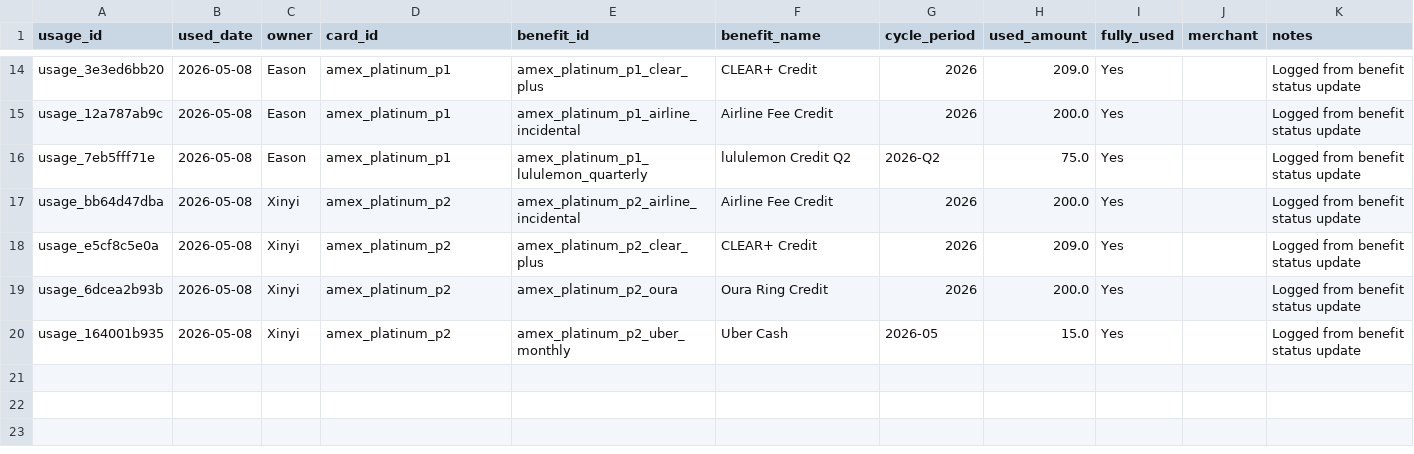
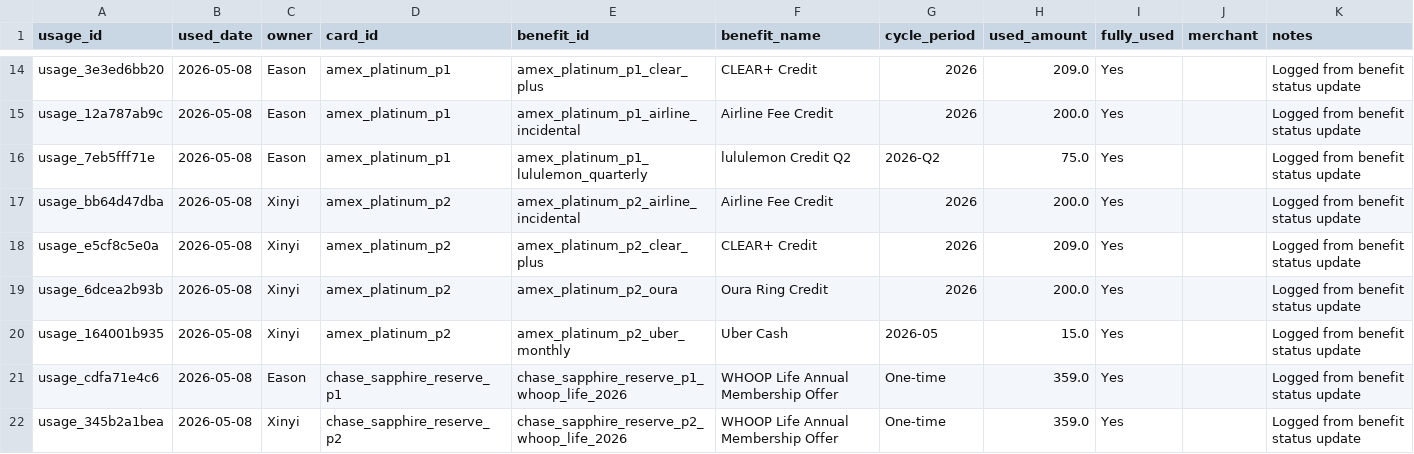
Before and after one commit to Easonnn2049/Credit-Card-Benefit-Tracker, a CSV file: data/usage.csv, drawn as a sheet; only a part is shown, gaps mark what is left out; the diff names each change by its address in the sheet, - before the commit and + after, or states it on an @@ line.

Commit message:
Add VS Code git tasks and update benefit data

```diff
--- a/data/usage.csv
+++ b/data/usage.csv
+row 21: usage_cdfa71e4c6 | 2026-05-08 | Eason | chase_sapphire_reserve_p1 | chase_sapphire_reserve_p1_whoop_life_2026 | WHOOP Life Annual Membership Offer | One-time | 359.0 | Yes |  | Logged from benefit status update
+row 22: usage_345b2a1bea | 2026-05-08 | Xinyi | chase_sapphire_reserve_p2 | chase_sapphire_reserve_p2_whoop_life_2026 | WHOOP Life Annual Membership Offer | One-time | 359.0 | Yes |  | Logged from benefit status update
```
Also changed, not shown: data/benefits.csv, 1 other file.
